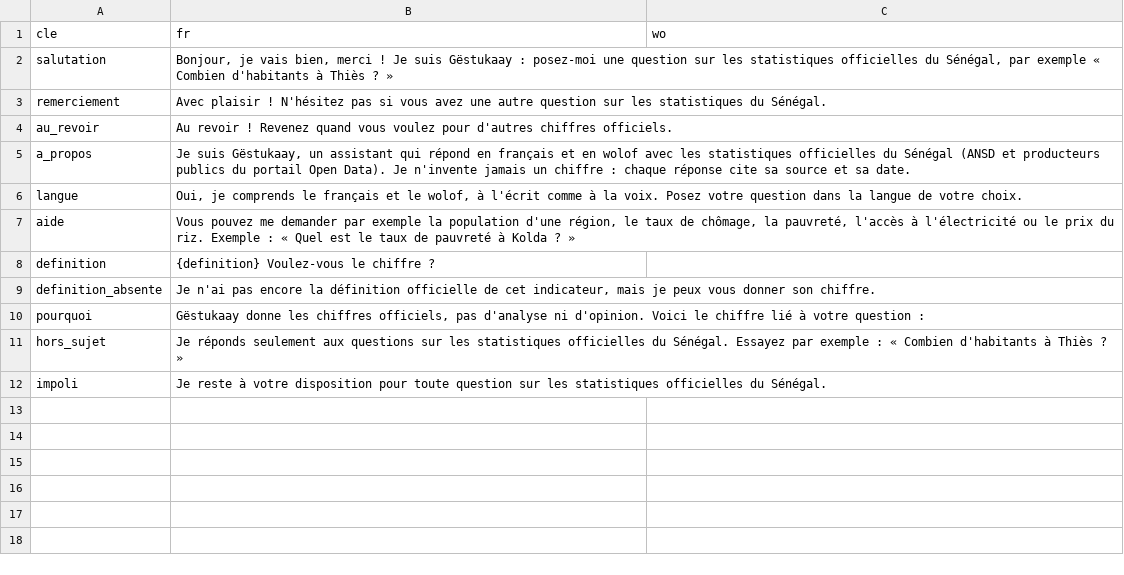
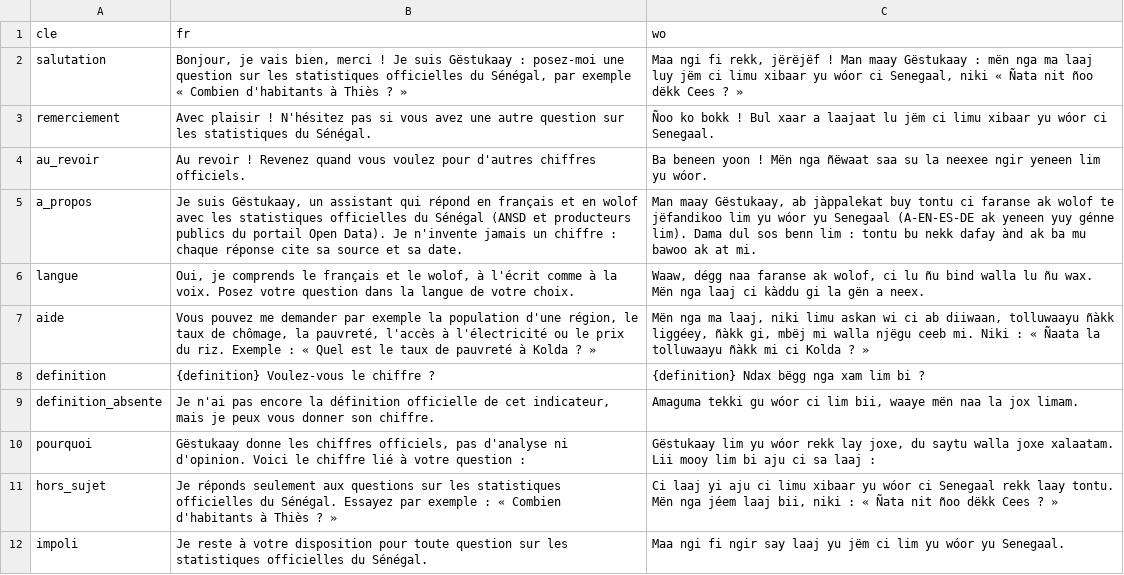
Before and after one commit to TechwithXalifa/gestukaay, a CSV file: engine/src/gestukaay_engine/conversation.csv, drawn as a sheet.

Commit message:
feat(wolof): réponses de conversation en wolof, écrites par KBD (0033)
Les 11 textes de conversation.csv en wolof de KBD (salutation, merci, au
revoir, à propos, langue, aide, définition, pourquoi, hors sujet, impoli).
À l'écrit, « A-EN-ES-DE » s'affiche « ANSD » (0032) ; le texte de KBD
garde la forme parlée pour la voix. « Ba beneen yoon » reconnu comme au
revoir (forme de KBD). 884 tests.

Refs #24, refs #25

```diff
--- a/engine/src/gestukaay_engine/conversation.csv
+++ b/engine/src/gestukaay_engine/conversation.csv
@@ -1,12 +1,12 @@
 cle;fr;wo
-salutation;Bonjour, je vais bien, merci ! Je suis Gëstukaay : posez-moi une question sur les statistiques officielles du Sénégal, par exemple « Combien d'habitants à Thiès ? »;
-remerciement;Avec plaisir ! N'hésitez pas si vous avez une autre question sur les statistiques du Sénégal.;
-au_revoir;Au revoir ! Revenez quand vous voulez pour d'autres chiffres officiels.;
-a_propos;Je suis Gëstukaay, un assistant qui répond en français et en wolof avec les statistiques officielles du Sénégal (ANSD et producteurs publics du portail Open Data). Je n'invente jamais un chiffre : chaque réponse cite sa source et sa date.;
-langue;Oui, je comprends le français et le wolof, à l'écrit comme à la voix. Posez votre question dans la langue de votre choix.;
-aide;Vous pouvez me demander par exemple la population d'une région, le taux de chômage, la pauvreté, l'accès à l'électricité ou le prix du riz. Exemple : « Quel est le taux de pauvreté à Kolda ? »;
-definition;{definition} Voulez-vous le chiffre ?;
-definition_absente;Je n'ai pas encore la définition officielle de cet indicateur, mais je peux vous donner son chiffre.;
-pourquoi;Gëstukaay donne les chiffres officiels, pas d'analyse ni d'opinion. Voici le chiffre lié à votre question :;
-hors_sujet;Je réponds seulement aux questions sur les statistiques officielles du Sénégal. Essayez par exemple : « Combien d'habitants à Thiès ? »;
-impoli;Je reste à votre disposition pour toute question sur les statistiques officielles du Sénégal.;
+salutation;Bonjour, je vais bien, merci ! Je suis Gëstukaay : posez-moi une question sur les statistiques officielles du Sénégal, par exemple « Combien d'habitants à Thiès ? »;Maa ngi fi rekk, jërëjëf ! Man maay Gëstukaay : mën nga ma laaj luy jëm ci limu xibaar yu wóor ci Senegaal, niki « Ñata nit ñoo dëkk Cees ? »
+remerciement;Avec plaisir ! N'hésitez pas si vous avez une autre question sur les statistiques du Sénégal.;Ñoo ko bokk ! Bul xaar a laajaat lu jëm ci limu xibaar yu wóor ci Senegaal.
+au_revoir;Au revoir ! Revenez quand vous voulez pour d'autres chiffres officiels.;Ba beneen yoon ! Mën nga ñëwaat saa su la neexee ngir yeneen lim yu wóor.
+a_propos;Je suis Gëstukaay, un assistant qui répond en français et en wolof avec les statistiques officielles du Sénégal (ANSD et producteurs publics du portail Open Data). Je n'invente jamais un chiffre : chaque réponse cite sa source et sa date.;Man maay Gëstukaay, ab jàppalekat buy tontu ci faranse ak wolof te jëfandikoo lim yu wóor yu Senegaal (A-EN-ES-DE ak yeneen yuy génne lim). Dama dul sos benn lim : tontu bu nekk dafay ànd ak ba mu bawoo ak at mi.
+langue;Oui, je comprends le français et le wolof, à l'écrit comme à la voix. Posez votre question dans la langue de votre choix.;Waaw, dégg naa faranse ak wolof, ci lu ñu bind walla lu ñu wax. Mën nga laaj ci kàddu gi la gën a neex.
+aide;Vous pouvez me demander par exemple la population d'une région, le taux de chômage, la pauvreté, l'accès à l'électricité ou le prix du riz. Exemple : « Quel est le taux de pauvreté à Kolda ? »;Mën nga ma laaj, niki limu askan wi ci ab diiwaan, tolluwaayu ñàkk liggéey, ñàkk gi, mbëj mi walla njëgu ceeb mi. Niki : « Ñaata la tolluwaayu ñàkk mi ci Kolda ? »
+definition;{definition} Voulez-vous le chiffre ?;{definition} Ndax bëgg nga xam lim bi ?
+definition_absente;Je n'ai pas encore la définition officielle de cet indicateur, mais je peux vous donner son chiffre.;Amaguma tekki gu wóor ci lim bii, waaye mën naa la jox limam.
+pourquoi;Gëstukaay donne les chiffres officiels, pas d'analyse ni d'opinion. Voici le chiffre lié à votre question :;Gëstukaay lim yu wóor rekk lay joxe, du saytu walla joxe xalaatam. Lii mooy lim bi aju ci sa laaj :
+hors_sujet;Je réponds seulement aux questions sur les statistiques officielles du Sénégal. Essayez par exemple : « Combien d'habitants à Thiès ? »;Ci laaj yi aju ci limu xibaar yu wóor ci Senegaal rekk laay tontu. Mën nga jéem laaj bii, niki : « Ñata nit ñoo dëkk Cees ? »
+impoli;Je reste à votre disposition pour toute question sur les statistiques officielles du Sénégal.;Maa ngi fi ngir say laaj yu jëm ci lim yu wóor yu Senegaal.
```
Also changed, not shown: 2 other files.
